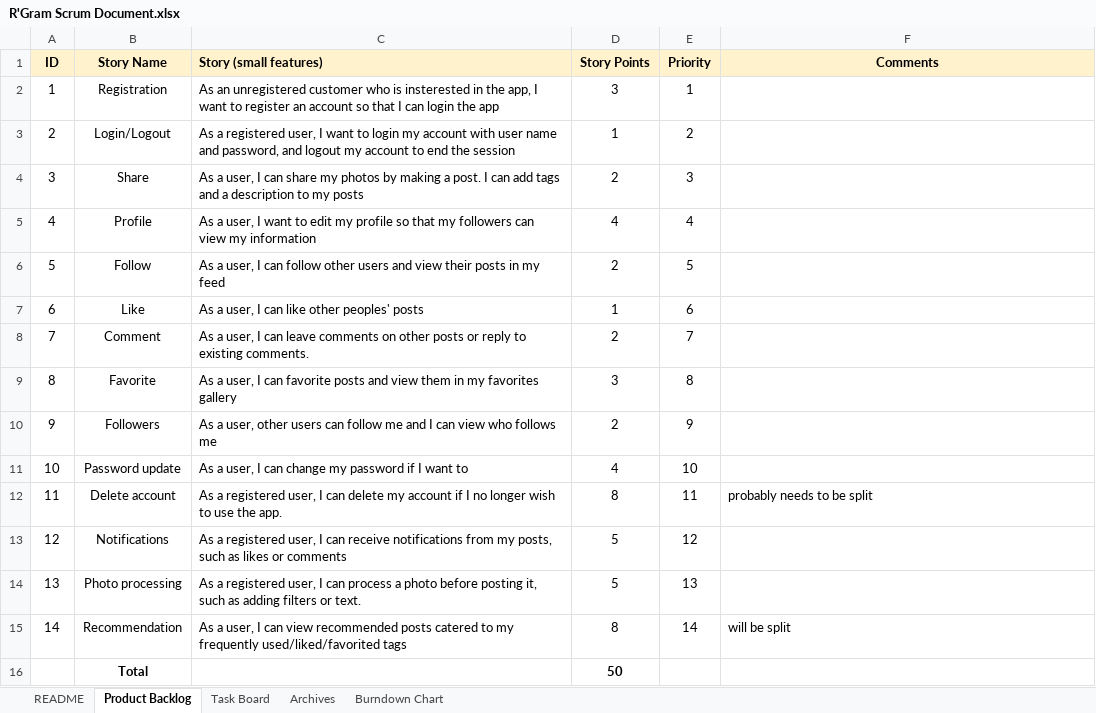
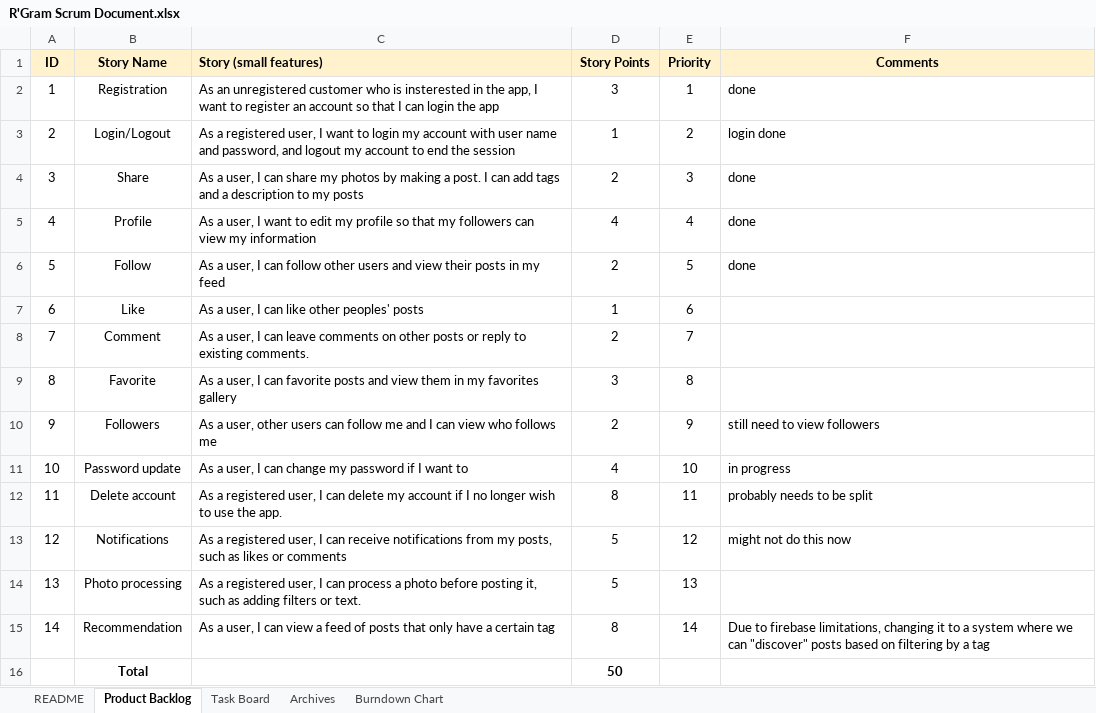
Before and after one commit to logancrocker/rgram, an Excel workbook: docs/R'Gram Scrum Document.xlsx, sheet Product Backlog, drawn as a sheet; values as stored, in another font and other column widths than the file's, no borders; the diff names each change by its address in the sheet, - before the commit and + after, or states it on an @@ line.

Commit message:
started on discover fragment

```diff
--- a/docs/R'Gram Scrum Document.xlsx (sheet Product Backlog)
+++ b/docs/R'Gram Scrum Document.xlsx (sheet Product Backlog)
-F2 (Comments): (empty)
+F2 (Comments): done
-F3 (Comments): (empty)
+F3 (Comments): login done
-F4:F6 (Comments): (empty)
+F4:F6 (Comments): done
-F10 (Comments): (empty)
+F10 (Comments): still need to view followers
-F11 (Comments): (empty)
+F11 (Comments): in progress
-F13 (Comments): (empty)
+F13 (Comments): might not do this now
-C15 (Story (small features)): …can view recommended posts catered to my frequently used/liked/favorited tags
+C15 (Story (small features)): …can view a feed of posts that only have a certain tag
-F15 (Comments): will be split
+F15 (Comments): Due to firebase limitations, changing it to a system where we can "discover" posts based on filtering by a tag
```
Also changed, not shown: sheet Task Board, 3 other files.
